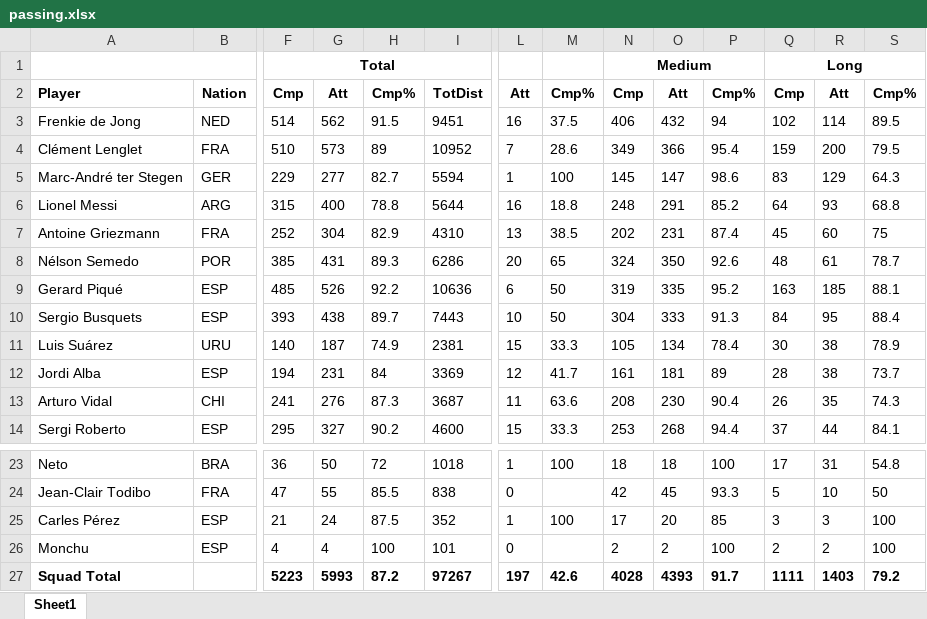
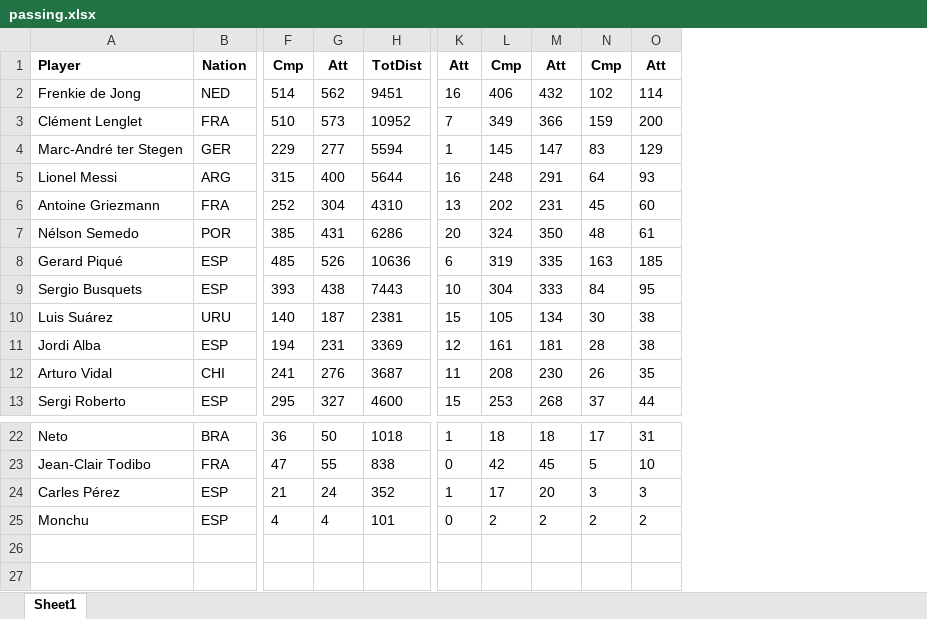
Before and after one commit to vietnh25/viethoangnghiem-fundamental-c4e13, an Excel workbook: Fundamental/project/championsleague2019/passing.xlsx, sheet Sheet1, drawn as a sheet; only a part is shown, gaps mark what is left out; values as stored, in another font and other column widths than the file's, no borders; removed rows and columns are numbered as before the commit, all else as after; rows hold the shown columns only; the diff names each change by its address in the sheet, - before the commit and + after, or states it on an @@ line.

```diff
--- a/Fundamental/project/championsleague2019/passing.xlsx (sheet Sheet1)
+++ b/Fundamental/project/championsleague2019/passing.xlsx (sheet Sheet1)
-column H, rows 2-14: Cmp% | 91.5 | 89 | 82.7 | 78.8 | 82.9 | 89.3 | 92.2 | 89.7 | 74.9 | 84 | 87.3 | 90.2; rows 23-26: 72 | 85.5 | 87.5 | 100
-column M, rows 2-14: Cmp% | 37.5 | 28.6 | 100 | 18.8 | 38.5 | 65 | 50 | 50 | 33.3 | 41.7 | 63.6 | 33.3; rows 23-25: 100 |  | 100
-column P, rows 2-14: Cmp% | 94 | 95.4 | 98.6 | 85.2 | 87.4 | 92.6 | 95.2 | 91.3 | 78.4 | 89 | 90.4 | 94.4; rows 23-26: 100 | 93.3 | 85 | 100
-column S, rows 2-14: Cmp% | 89.5 | 79.5 | 64.3 | 68.8 | 75 | 78.7 | 88.1 | 88.4 | 78.9 | 73.7 | 74.3 | 84.1; rows 23-26: 54.8 | 50 | 100 | 100
-row 1:  |  | Total |  |  |  |  |  | Medium |  |  | Long
-row 27: Squad Total |  | 5223 | 5993 | 87.2 | 97267 | 197 | 42.6 | 4028 | 4393 | 91.7 | 1111 | 1403 | 79.2
```
Also changed, not shown: Fundamental/project/championsleague2019/defensiveactions.xlsx, Fundamental/project/championsleague2019/goalandshotcreation.xlsx, 21 other files.
